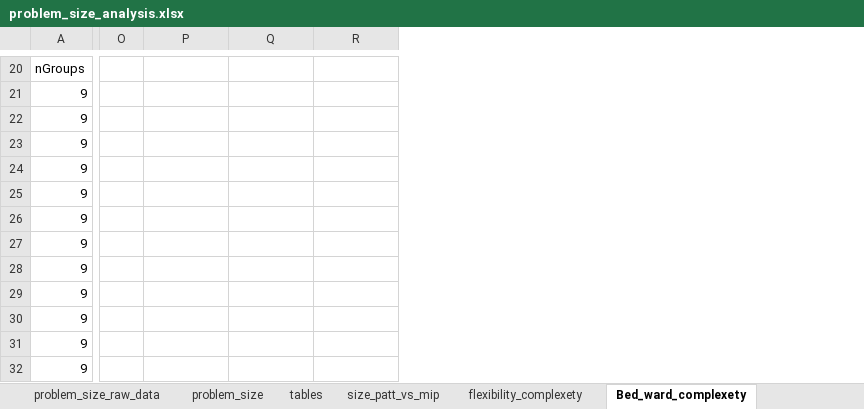
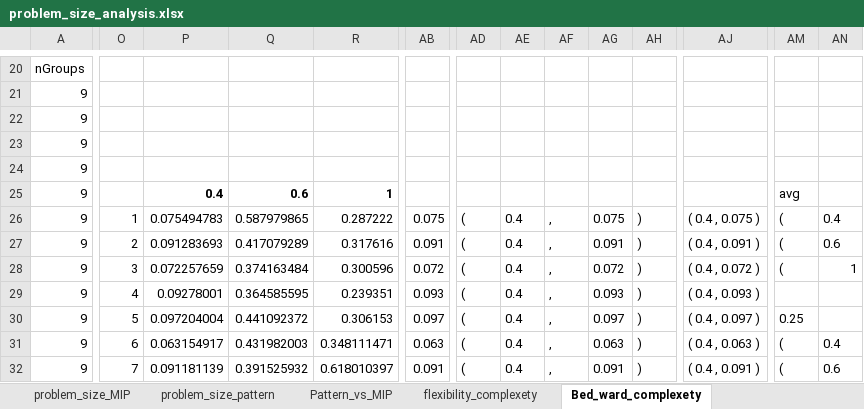
Before and after one commit to KatarinaVdP/master2022, an Excel workbook: input_output/saved_results/problem_size_analysis.xlsx, sheet Bed_ward_complexety, drawn as a sheet; only a part is shown, gaps mark what is left out; values as stored, in another font and other column widths than the file's, no borders; charts and pictures not drawn; the diff covers the shown part only; the diff names each change by its address in the sheet, - before the commit and + after, or states it on an @@ line.

```diff
--- a/input_output/saved_results/problem_size_analysis.xlsx (sheet Bed_ward_complexety)
+++ b/input_output/saved_results/problem_size_analysis.xlsx (sheet Bed_ward_complexety)
-sheet tab: problem_size_raw_data
+sheet tab: problem_size_MIP
-sheet tab: problem_size
-sheet tab: tables
-sheet tab: size_patt_vs_mip
+sheet tab: problem_size_pattern
+sheet tab: Pattern_vs_MIP
+column AB, rows 26-32: 0.075 | 0.091 | 0.072 | 0.093 | 0.097 | 0.063 | 0.091
+column AD, rows 26-32: all (
+column AE, rows 26-32: all 0.4
+column AF, rows 26-32: all ,
+column AG, rows 26-32: 0.075 | 0.091 | 0.072 | 0.093 | 0.097 | 0.063 | 0.091
+column AH, rows 26-32: all )
+column AJ, rows 26-32: ( 0.4 , 0.075 ) | ( 0.4 , 0.091 ) | ( 0.4 , 0.072 ) | ( 0.4 , 0.093 ) | ( 0.4 , 0.097 ) | ( 0.4 , 0.063 ) | ( 0.4 , 0.091 )
+column AM, rows 25-32: avg | ( | ( | ( |  | 0.25 | ( | (
+column AN, rows 26-32: 0.4 | 0.6 | 1 |  |  | 0.4 | 0.6
-P25: (empty)
+P25: 0.4
-Q25: (empty)
+Q25: 0.6
-R25: (empty)
+R25: 1
-O26: (empty)
+O26: 1
-P26: (empty)
+P26: 0.075494783
-Q26: (empty)
+Q26: 0.587979865
-R26: (empty)
+R26: 0.287222
-O27: (empty)
+O27: 2
-P27: (empty)
+P27: 0.091283693
-Q27: (empty)
+Q27: 0.417079289
-R27: (empty)
+R27: 0.317616
-O28: (empty)
+O28: 3
-P28: (empty)
+P28: 0.072257659
-Q28: (empty)
+Q28: 0.374163484
-R28: (empty)
+R28: 0.300596
-O29: (empty)
+O29: 4
-P29: (empty)
+P29: 0.09278001
-Q29: (empty)
+Q29: 0.364585595
-R29: (empty)
+R29: 0.239351
-O30: (empty)
+O30: 5
-P30: (empty)
+P30: 0.097204004
-Q30: (empty)
+Q30: 0.441092372
-R30: (empty)
+R30: 0.306153
-O31: (empty)
+O31: 6
-P31: (empty)
+P31: 0.063154917
-Q31: (empty)
+Q31: 0.431982003
-R31: (empty)
+R31: 0.348111471
-O32: (empty)
+O32: 7
-P32: (empty)
+P32: 0.091181139
-Q32: (empty)
+Q32: 0.391525932
-R32: (empty)
+R32: 0.618010397
```
Also changed, not shown: 27 added rows, 16 added columns and 74 edited cells elsewhere in this sheet, sheet flexibility_complexety, charts or pictures, input_output/saved_results/test_heuristics_9_groups_10_scen.xlsx, 8 other files.
